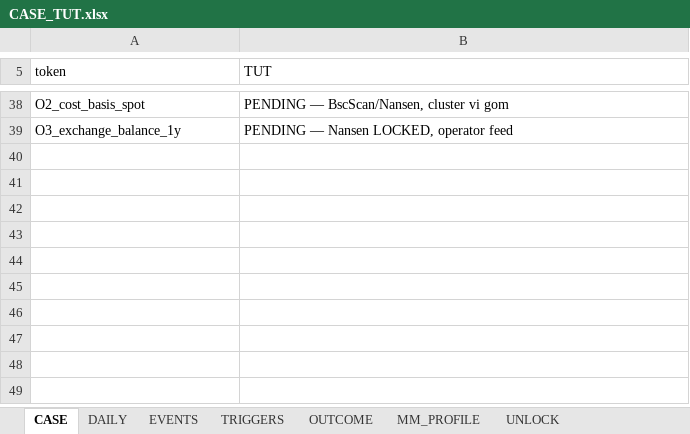
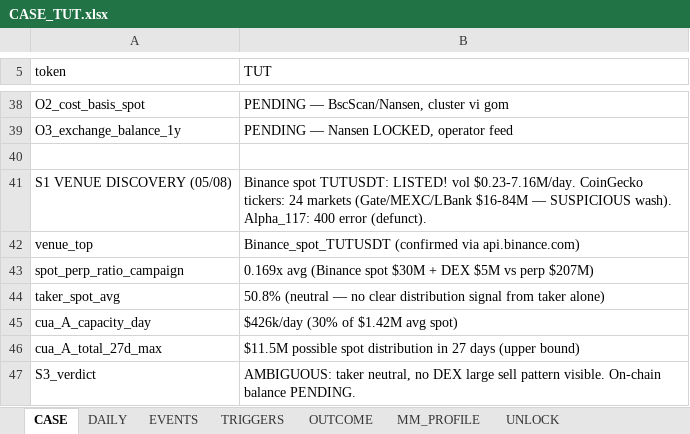
Before and after one commit to Tienbui228/whale_data, an Excel workbook: docs/case_files/CASE_TUT.xlsx, sheet CASE, drawn as a sheet; only a part is shown, gaps mark what is left out; values as stored, in another font and other column widths than the file's, no borders; the diff names each change by its address in the sheet, - before the commit and + after, or states it on an @@ line.

```diff
--- a/docs/case_files/CASE_TUT.xlsx (sheet CASE)
+++ b/docs/case_files/CASE_TUT.xlsx (sheet CASE)
+row 40: (empty)
+row 41: S1 VENUE DISCOVERY (05/08) | Binance spot TUTUSDT: LISTED! vol $0.23-7.16M/day. CoinGecko tickers: 24 markets (Gate/MEXC/LBank $16-84M — SUSPICIOUS wash). Alpha_117: 400 error (defunct).
+row 42: venue_top | Binance_spot_TUTUSDT (confirmed via api.binance.com)
+row 43: spot_perp_ratio_campaign | 0.169x avg (Binance spot $30M + DEX $5M vs perp $207M)
+row 44: taker_spot_avg | 50.8% (neutral — no clear distribution signal from taker alone)
+row 45: cua_A_capacity_day | $426k/day (30% of $1.42M avg spot)
+row 46: cua_A_total_27d_max | $11.5M possible spot distribution in 27 days (upper bound)
+row 47: S3_verdict | AMBIGUOUS: taker neutral, no DEX large sell pattern visible. On-chain balance PENDING.
```
Also changed, not shown: sheet DAILY, 4 other files.
